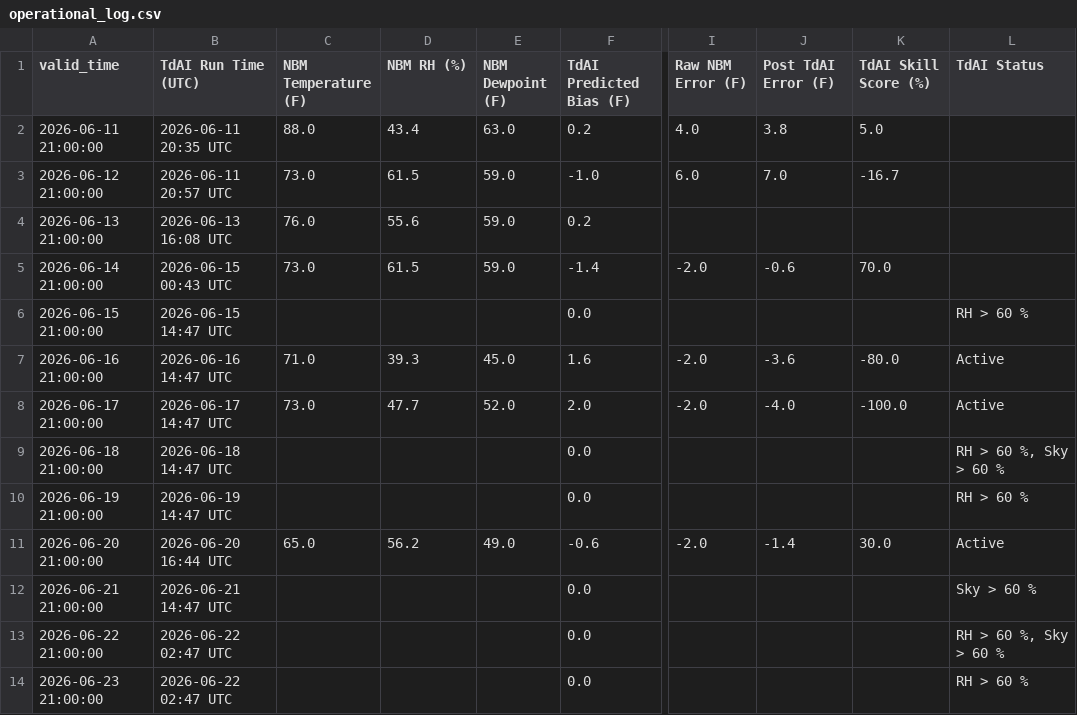
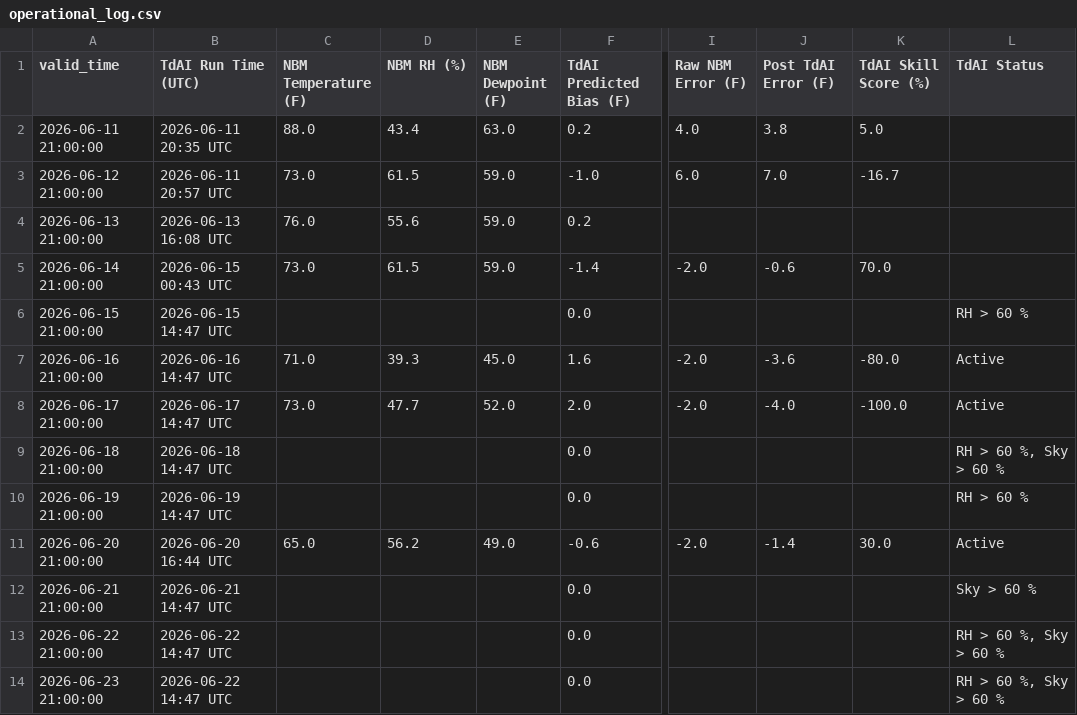
Before and after one commit to sean838432/TdAI, a CSV file: operational_log.csv, drawn as a sheet; only a part is shown, gaps mark what is left out; the diff names each change by its address in the sheet, - before the commit and + after, or states it on an @@ line.

```diff
--- a/operational_log.csv
+++ b/operational_log.csv
-B13:B14 (TdAI Run Time (UTC)): 2026-06-22 02:47 UTC
+B13:B14 (TdAI Run Time (UTC)): 2026-06-22 14:47 UTC
-L14 (TdAI Status): RH > 60 %
+L14 (TdAI Status): RH > 60 %, Sky > 60 %
```
